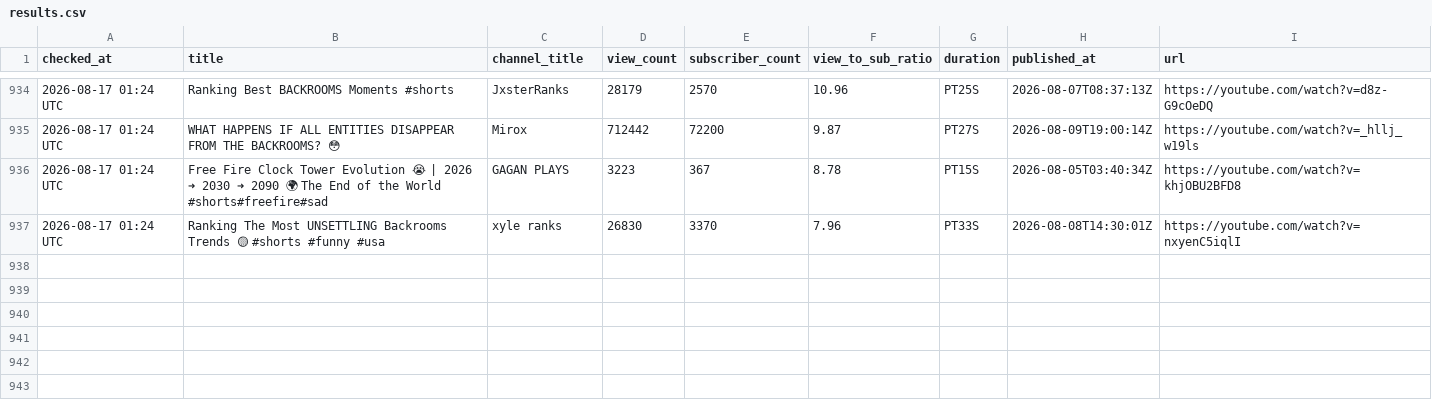
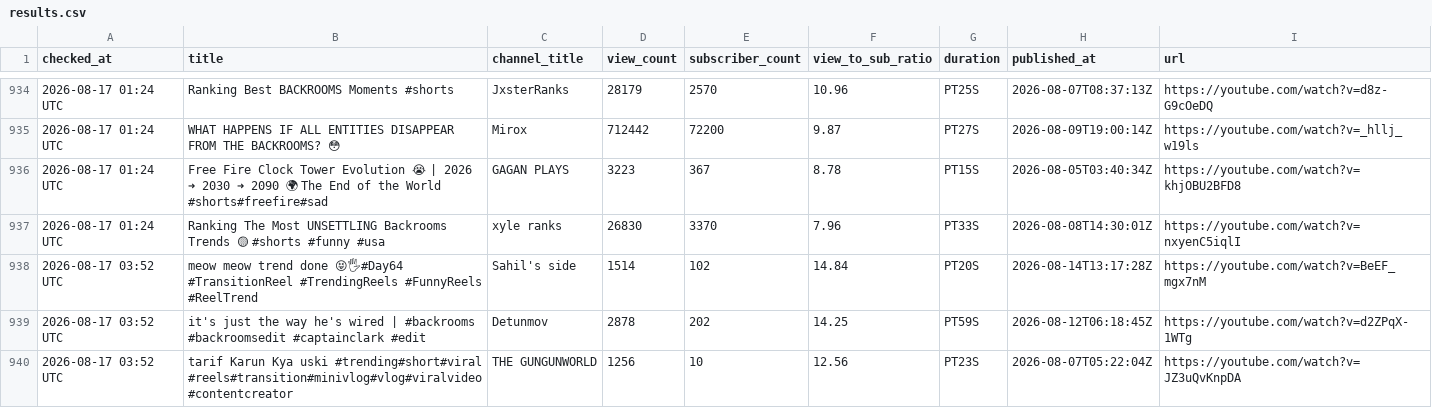
Before and after one commit to raccoon11010/viral-tracker, a CSV file: results.csv, drawn as a sheet; only a part is shown, gaps mark what is left out; the diff names each change by its address in the sheet, - before the commit and + after, or states it on an @@ line.

Commit message:
update results Mon Aug 17 03:52:25 UTC 2026

```diff
--- a/results.csv
+++ b/results.csv
+row 938: 2026-08-17 03:52 UTC | meow meow trend done 😝🖐#Day64 #TransitionReel #TrendingReels #FunnyReels #ReelTrend | Sahil's side | 1514 | 102 | 14.84 | PT20S | 2026-08-14T13:17:28Z | https://youtube.com/watch?v=BeEF_mgx7nM
+row 939: 2026-08-17 03:52 UTC | it's just the way he's wired | #backrooms #backroomsedit #captainclark #edit | Detunmov | 2878 | 202 | 14.25 | PT59S | 2026-08-12T06:18:45Z | https://youtube.com/watch?v=d2ZPqX-1WTg
+row 940: 2026-08-17 03:52 UTC | tarif Karun Kya uski #trending#short#viral #reels#transition#minivlog#vlog#viralvideo#contentcreator | THE GUNGUNWORLD | 1256 | 10 | 12.56 | PT23S | 2026-08-07T05:22:04Z | https://youtube.com/watch?v=JZ3uQvKnpDA
```
